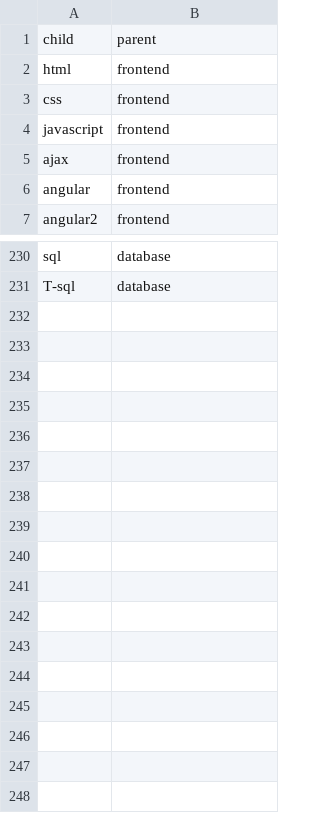
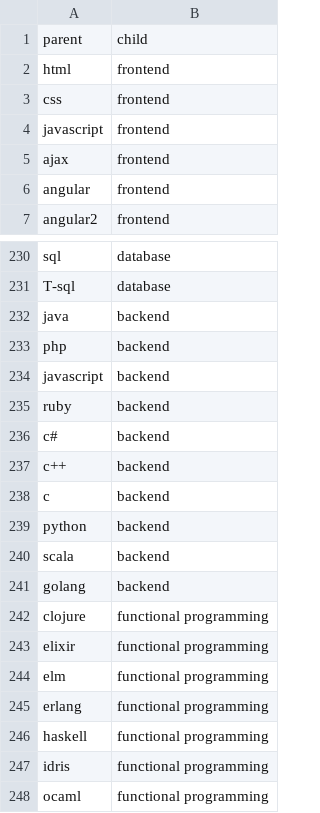
Before and after one commit to stackroute/boeing-w1-matchmaker, a CSV file: csvFiles/partWholeOf.csv, drawn as a sheet; only a part is shown, gaps mark what is left out; removed rows and columns are numbered as before the commit, all else as after; the diff names each change by its address in the sheet, - before the commit and + after, or states it on an @@ line.

Commit message:
edit in csv file

```diff
--- a/csvFiles/partWholeOf.csv
+++ b/csvFiles/partWholeOf.csv
-row 1: child | parent
+row 1: parent | child
+row 232: java | backend
+row 233: php | backend
+row 234: javascript | backend
+row 235: ruby | backend
+row 236: c# | backend
+row 237: c++ | backend
+row 238: c | backend
+row 239: python | backend
+row 240: scala | backend
+row 241: golang | backend
+row 242: clojure | functional programming
+row 243: elixir | functional programming
+row 244: elm | functional programming
+row 245: erlang | functional programming
+row 246: haskell | functional programming
+row 247: idris | functional programming
+row 248: ocaml | functional programming
```
